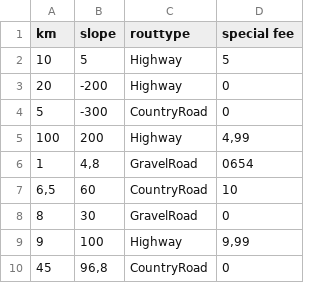
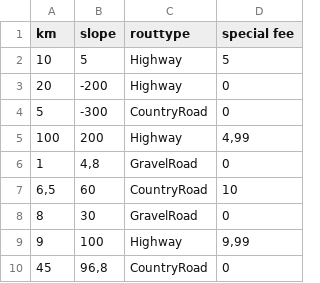
Before and after one commit to alangmann/TripCalculator_Group3, a CSV file: src/main/resources/routes.csv, drawn as a sheet.

Commit message:
test commit

```diff
--- a/src/main/resources/routes.csv
+++ b/src/main/resources/routes.csv
@@ -5,3 +5,3 @@ km;slope;routtype;special fee
 100;200;Highway;4,99
-1;4,8;GravelRoad;0654
+1;4,8;GravelRoad;0
 6,5;60;CountryRoad;10
```
